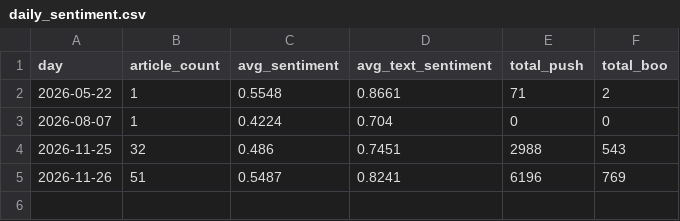
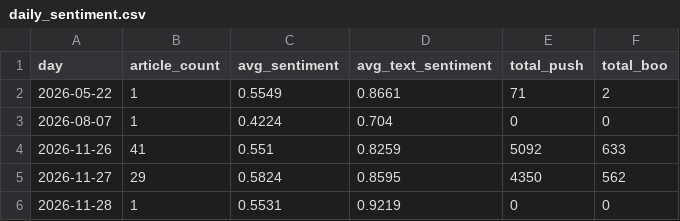
Before and after one commit to CHIHHSIENHUANG114456007/-, a CSV file: data/daily_sentiment.csv, drawn as a sheet.

```diff
--- a/data/daily_sentiment.csv
+++ b/data/daily_sentiment.csv
@@ -1,5 +1,6 @@
 day,article_count,avg_sentiment,avg_text_sentiment,total_push,total_boo
-2026-05-22,1,0.5548,0.8661,71,2
+2026-05-22,1,0.5549,0.8661,71,2
 2026-08-07,1,0.4224,0.704,0,0
-2026-11-25,32,0.486,0.7451,2988,543
-2026-11-26,51,0.5487,0.8241,6196,769
+2026-11-26,41,0.551,0.8259,5092,633
+2026-11-27,29,0.5824,0.8595,4350,562
+2026-11-28,1,0.5531,0.9219,0,0
```
Also changed, not shown: data/stock_0050_TW.csv, data/stock_0056_TW.csv, 9 other files.
